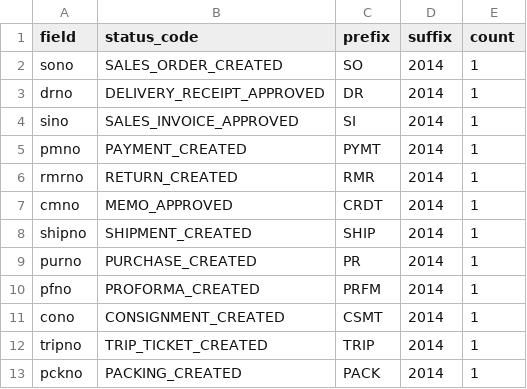
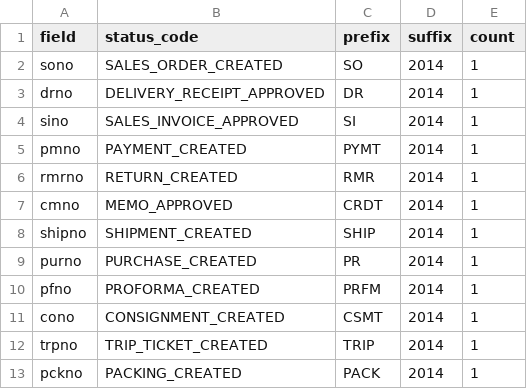
Before and after one commit to devhood/erp-beautylane, a CSV file: data/csv/nogen.csv, drawn as a sheet.

```diff
--- a/data/csv/nogen.csv
+++ b/data/csv/nogen.csv
@@ -11,3 +11,3 @@ pfno,"PROFORMA_CREATED","PRFM","2014","1"
 cono,"CONSIGNMENT_CREATED","CSMT","2014","1"
-tripno,"TRIP_TICKET_CREATED","TRIP","2014","1"
+trpno,"TRIP_TICKET_CREATED","TRIP","2014","1"
 pckno,"PACKING_CREATED","PACK","2014","1"
```
Also changed, not shown: 2 other files.
